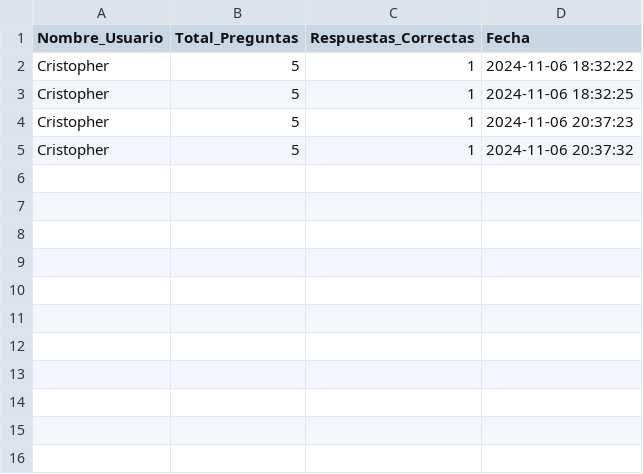
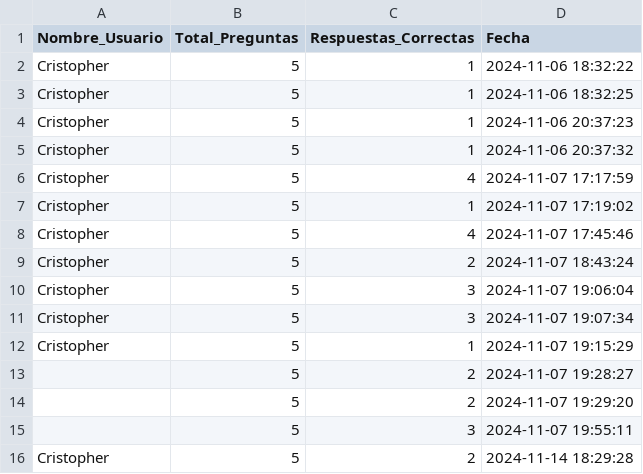
Before and after one commit to lhoril/Projecte_M10_PHP_HTML_JSON, a CSV file: CSV/resultados_Pretguntas y Respuestas .json.csv, drawn as a sheet.

```diff
--- a/CSV/resultados_Pretguntas y Respuestas .json.csv
+++ b/CSV/resultados_Pretguntas y Respuestas .json.csv
@@ -5 +5,12 @@ Cristopher,5,1,"2024-11-06 20:37:23"
 Cristopher,5,1,"2024-11-06 20:37:32"
+Cristopher,5,4,"2024-11-07 17:17:59"
+Cristopher,5,1,"2024-11-07 17:19:02"
+Cristopher,5,4,"2024-11-07 17:45:46"
+Cristopher,5,2,"2024-11-07 18:43:24"
+Cristopher,5,3,"2024-11-07 19:06:04"
+Cristopher,5,3,"2024-11-07 19:07:34"
+Cristopher,5,1,"2024-11-07 19:15:29"
+,5,2,"2024-11-07 19:28:27"
+,5,2,"2024-11-07 19:29:20"
+,5,3,"2024-11-07 19:55:11"
+Cristopher,5,2,"2024-11-14 18:29:28"
```
Also changed, not shown: 8 other files.
